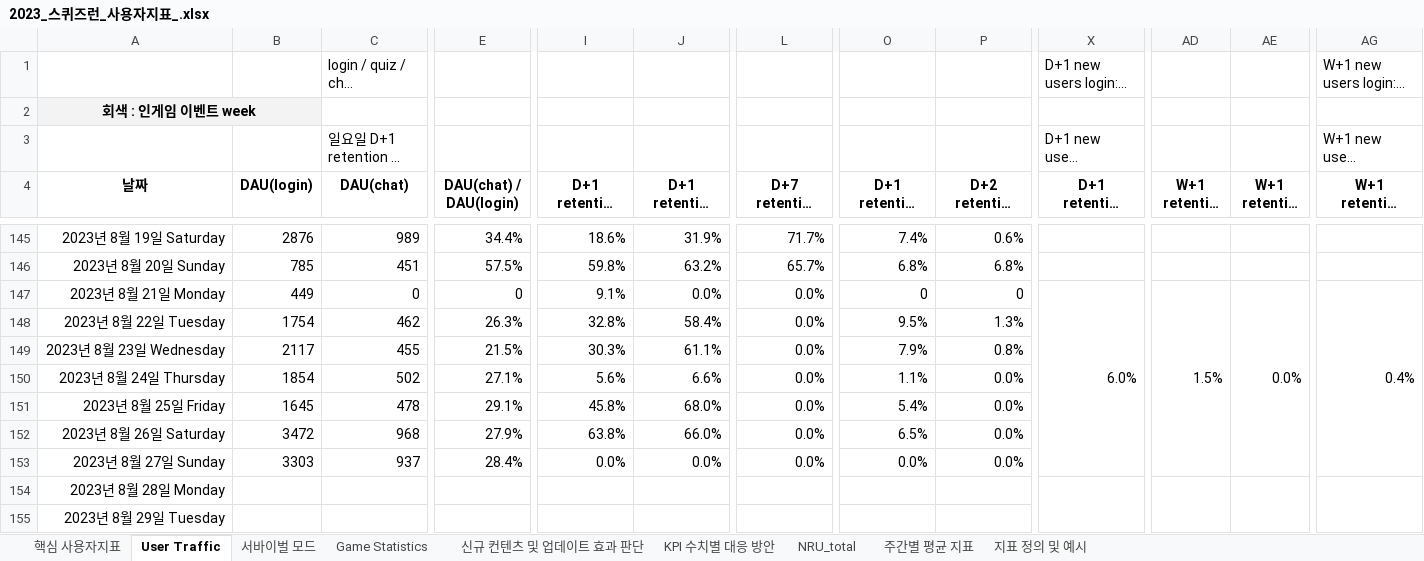
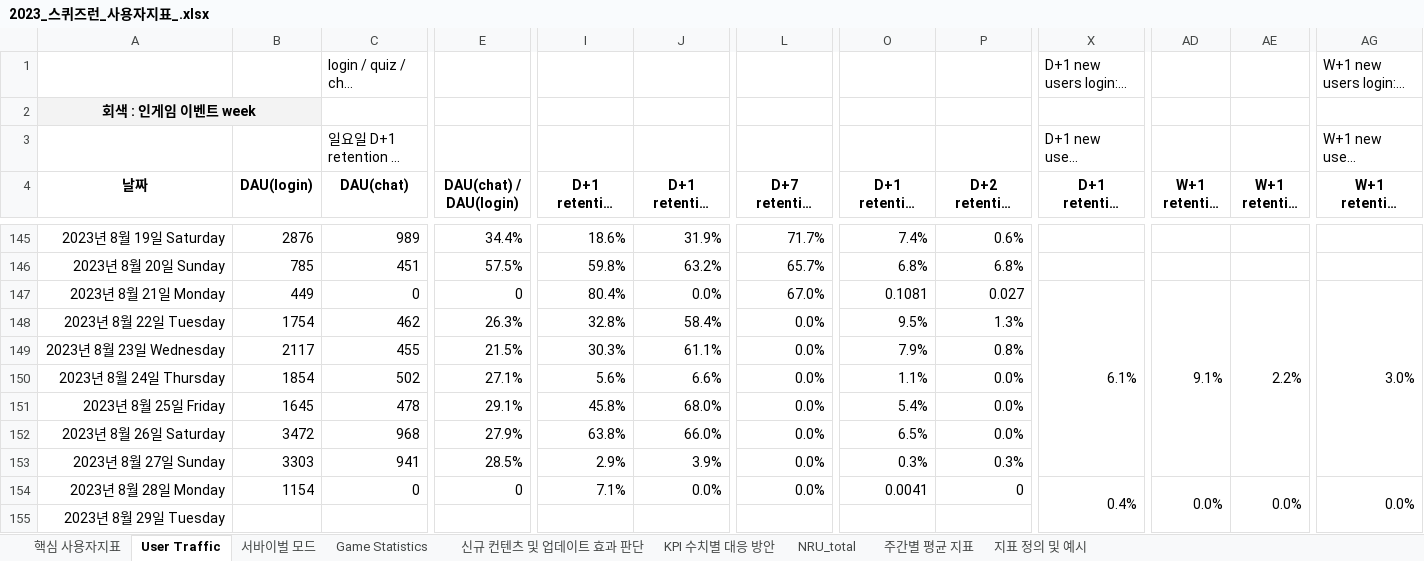
Before and after one commit to 121jsy/sr_analytics_1.0, an Excel workbook: 2023_스퀴즈런_사용자지표_.xlsx, sheet User Traffic, drawn as a sheet; only a part is shown, gaps mark what is left out; long unchanged cells end in …; values as stored, in another font and other column widths than the file's, no borders; conditional formats not drawn; removed rows and columns are numbered as before the commit, all else as after; rows hold the shown columns only; the diff names each change by its address in the sheet, - before the commit and + after, or states it on an @@ line.

```diff
--- a/2023_스퀴즈런_사용자지표_.xlsx (sheet User Traffic)
+++ b/2023_스퀴즈런_사용자지표_.xlsx (sheet User Traffic)
-I147 (D+1 retention (login)): 9.1%
+I147 (D+1 retention (login)): 80.4%
-L147 (D+7 retention (login)): 0.0%
+L147 (D+7 retention (login)): 67.0%
-O147 (D+1 retention (nru login)): 0
+O147 (D+1 retention (nru login)): 0.1081
-P147 (D+2 retention (nru login)): 0
+P147 (D+2 retention (nru login)): 0.027
-X147 (D+1 retention (new users login)): 6.0%
+X147 (D+1 retention (new users login)): 6.1%
-AD147 (W+1 retention (login)): 1.5%
+AD147 (W+1 retention (login)): 9.1%
-AE147 (W+1 retention (chat)): 0.0%
+AE147 (W+1 retention (chat)): 2.2%
-AG147 (W+1 retention (new users login)): 0.4%
+AG147 (W+1 retention (new users login)): 3.0%
-C153 (DAU(chat)): 937
+C153 (DAU(chat)): 941
-E153 (DAU(chat) / DAU(login)): 28.4%
+E153 (DAU(chat) / DAU(login)): 28.5%
-I153 (D+1 retention (login)): 0.0%
+I153 (D+1 retention (login)): 2.9%
-J153 (D+1 retention (chat)): 0.0%
+J153 (D+1 retention (chat)): 3.9%
-O153 (D+1 retention (nru login)): 0.0%
+O153 (D+1 retention (nru login)): 0.3%
-P153 (D+2 retention (nru login)): 0.0%
+P153 (D+2 retention (nru login)): 0.3%
-row 154: 2023년 8월 28일 Monday
+row 154: 2023년 8월 28일 Monday | 1154 | 0 | 0 | 7.1% | 0.0% | 0.0% | 0.0041 | 0 | 0.4% | 0.0% | 0.0% | 0.0%
```
Also changed, not shown: sheet Game Statistics, sheet 서바이벌 모드.
